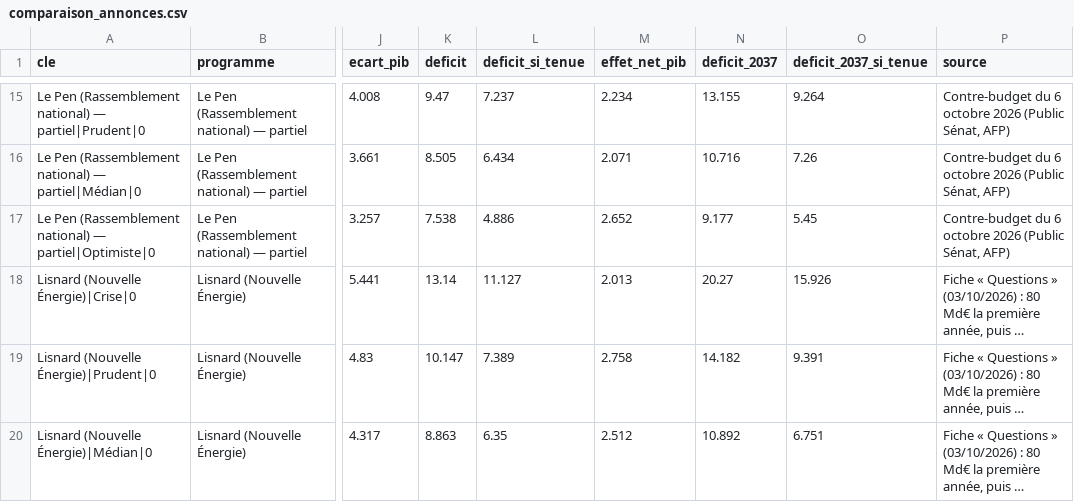
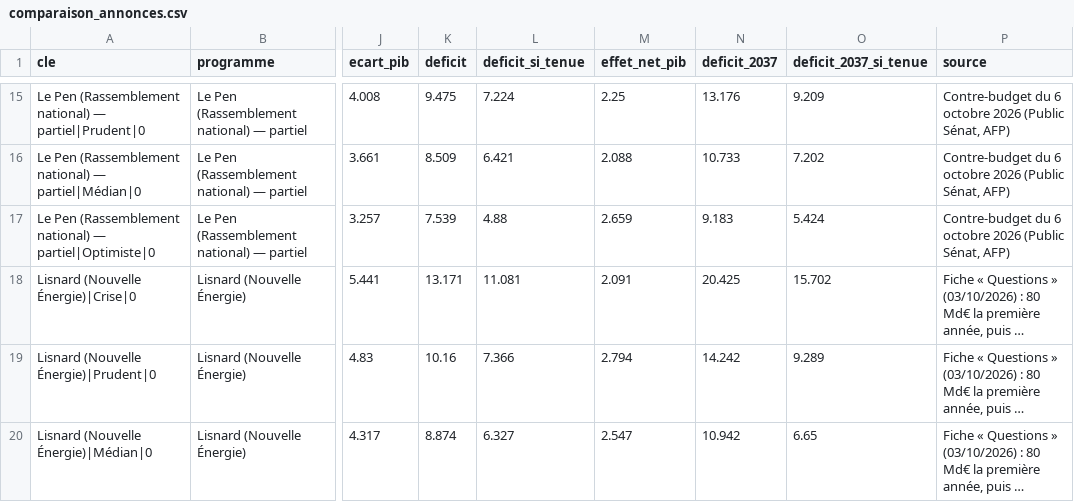
Before and after one commit to adrienruel/simu2027, a CSV file: sorties/comparaison_annonces.csv, drawn as a sheet; only a part is shown, gaps mark what is left out; long unchanged cells end in …; the diff covers the shown part only; the diff names each change by its address in the sheet, - before the commit and + after, or states it on an @@ line.

```diff
--- a/sorties/comparaison_annonces.csv
+++ b/sorties/comparaison_annonces.csv
-K15 (deficit): 9.47
+K15 (deficit): 9.475
-L15 (deficit_si_tenue): 7.237
+L15 (deficit_si_tenue): 7.224
-M15 (effet_net_pib): 2.234
+M15 (effet_net_pib): 2.25
-N15 (deficit_2037): 13.155
+N15 (deficit_2037): 13.176
-O15 (deficit_2037_si_tenue): 9.264
+O15 (deficit_2037_si_tenue): 9.209
-K16 (deficit): 8.505
+K16 (deficit): 8.509
-L16 (deficit_si_tenue): 6.434
+L16 (deficit_si_tenue): 6.421
-M16 (effet_net_pib): 2.071
+M16 (effet_net_pib): 2.088
-N16 (deficit_2037): 10.716
+N16 (deficit_2037): 10.733
-O16 (deficit_2037_si_tenue): 7.26
+O16 (deficit_2037_si_tenue): 7.202
-K17 (deficit): 7.538
+K17 (deficit): 7.539
-L17 (deficit_si_tenue): 4.886
+L17 (deficit_si_tenue): 4.88
-M17 (effet_net_pib): 2.652
+M17 (effet_net_pib): 2.659
-N17 (deficit_2037): 9.177
+N17 (deficit_2037): 9.183
-O17 (deficit_2037_si_tenue): 5.45
+O17 (deficit_2037_si_tenue): 5.424
-K18 (deficit): 13.14
+K18 (deficit): 13.171
-L18 (deficit_si_tenue): 11.127
+L18 (deficit_si_tenue): 11.081
-M18 (effet_net_pib): 2.013
+M18 (effet_net_pib): 2.091
-N18 (deficit_2037): 20.27
+N18 (deficit_2037): 20.425
-O18 (deficit_2037_si_tenue): 15.926
+O18 (deficit_2037_si_tenue): 15.702
-K19 (deficit): 10.147
+K19 (deficit): 10.16
-L19 (deficit_si_tenue): 7.389
+L19 (deficit_si_tenue): 7.366
-M19 (effet_net_pib): 2.758
+M19 (effet_net_pib): 2.794
-N19 (deficit_2037): 14.182
+N19 (deficit_2037): 14.242
-O19 (deficit_2037_si_tenue): 9.391
+O19 (deficit_2037_si_tenue): 9.289
-K20 (deficit): 8.863
+K20 (deficit): 8.874
-L20 (deficit_si_tenue): 6.35
+L20 (deficit_si_tenue): 6.327
-M20 (effet_net_pib): 2.512
+M20 (effet_net_pib): 2.547
-N20 (deficit_2037): 10.892
+N20 (deficit_2037): 10.942
-O20 (deficit_2037_si_tenue): 6.751
+O20 (deficit_2037_si_tenue): 6.65
```
Also changed, not shown: 139 edited cells elsewhere in this file, sorties/comparaison_ecologie.csv, sorties/comparaison_trajectoire.csv, 20 other files.
